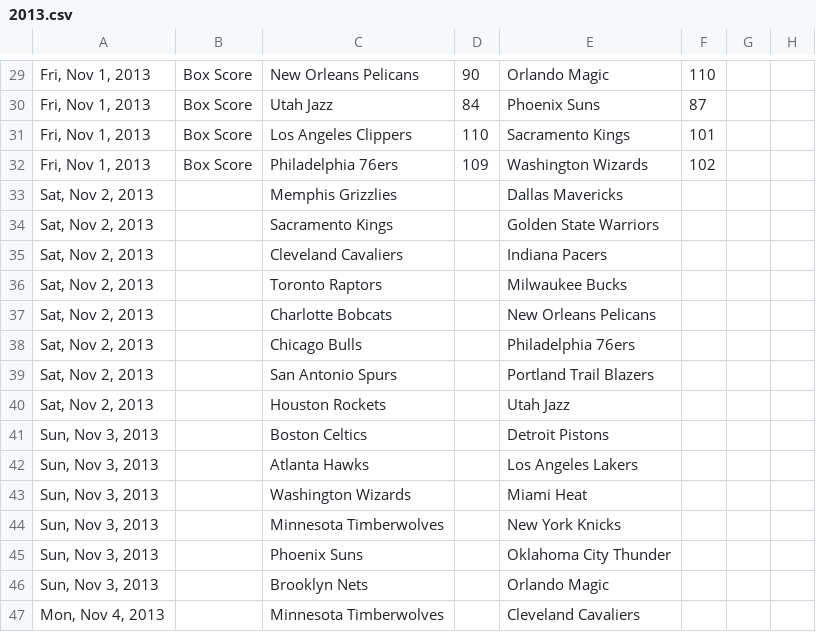
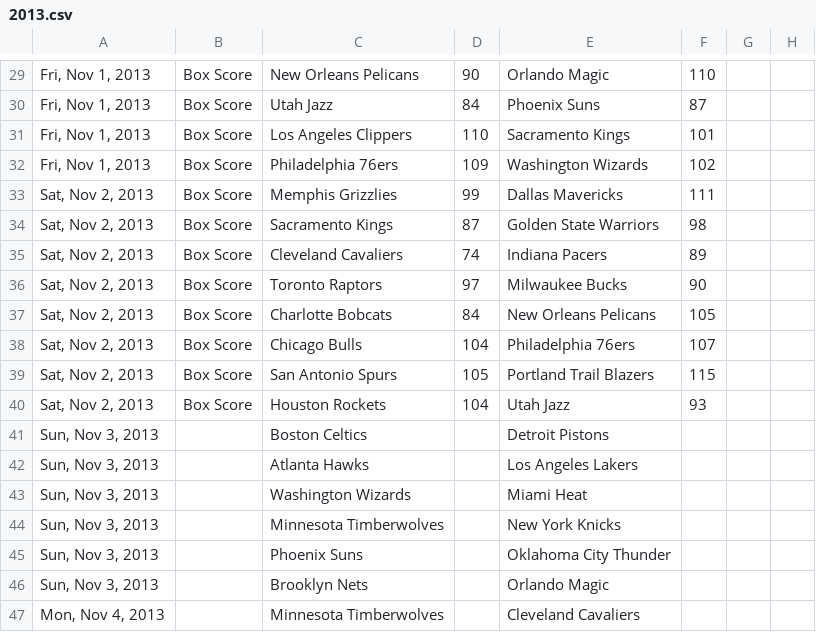
Before and after one commit to bigwhoop/nbachampionshipbelt, a CSV file: data/2013.csv, drawn as a sheet; only a part is shown, gaps mark what is left out.

```diff
--- a/data/2013.csv
+++ b/data/2013.csv
@@ -32,10 +32,10 @@
 "Fri, Nov 1, 2013","Box Score","Philadelphia 76ers",109,"Washington Wizards",102,,
-"Sat, Nov 2, 2013",,"Memphis Grizzlies",,"Dallas Mavericks",,,
-"Sat, Nov 2, 2013",,"Sacramento Kings",,"Golden State Warriors",,,
-"Sat, Nov 2, 2013",,"Cleveland Cavaliers",,"Indiana Pacers",,,
-"Sat, Nov 2, 2013",,"Toronto Raptors",,"Milwaukee Bucks",,,
-"Sat, Nov 2, 2013",,"Charlotte Bobcats",,"New Orleans Pelicans",,,
-"Sat, Nov 2, 2013",,"Chicago Bulls",,"Philadelphia 76ers",,,
-"Sat, Nov 2, 2013",,"San Antonio Spurs",,"Portland Trail Blazers",,,
-"Sat, Nov 2, 2013",,"Houston Rockets",,"Utah Jazz",,,
+"Sat, Nov 2, 2013","Box Score","Memphis Grizzlies",99,"Dallas Mavericks",111,,
+"Sat, Nov 2, 2013","Box Score","Sacramento Kings",87,"Golden State Warriors",98,,
+"Sat, Nov 2, 2013","Box Score","Cleveland Cavaliers",74,"Indiana Pacers",89,,
+"Sat, Nov 2, 2013","Box Score","Toronto Raptors",97,"Milwaukee Bucks",90,,
+"Sat, Nov 2, 2013","Box Score","Charlotte Bobcats",84,"New Orleans Pelicans",105,,
+"Sat, Nov 2, 2013","Box Score","Chicago Bulls",104,"Philadelphia 76ers",107,,
+"Sat, Nov 2, 2013","Box Score","San Antonio Spurs",105,"Portland Trail Blazers",115,,
+"Sat, Nov 2, 2013","Box Score","Houston Rockets",104,"Utah Jazz",93,,
 "Sun, Nov 3, 2013",,"Boston Celtics",,"Detroit Pistons",,,
```
Also changed, not shown: 4 other files.
